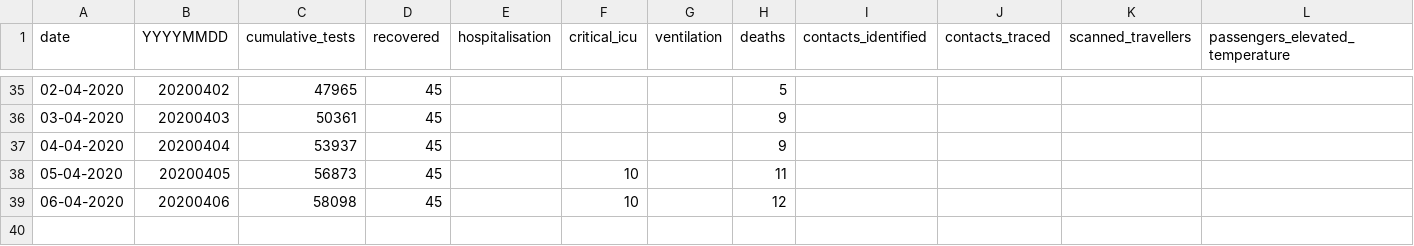
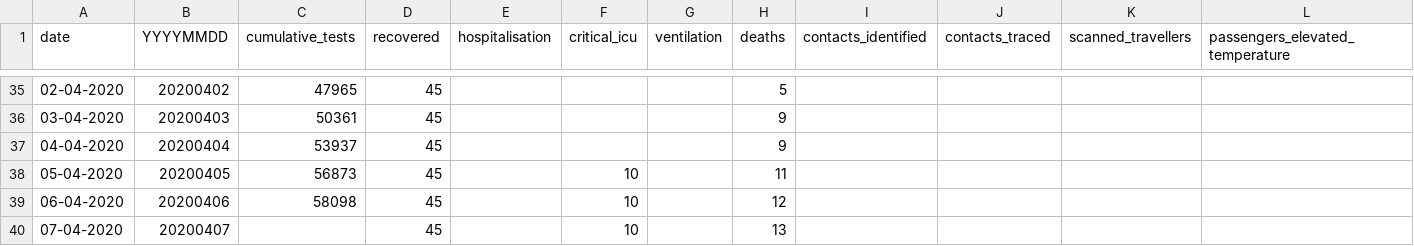
Before and after one commit to dsfsi/covid19za, a CSV file: data/covid19za_timeline_testing.csv, drawn as a sheet; only a part is shown, gaps mark what is left out; rows hold the shown columns only; the diff names each change by its address in the sheet, - before the commit and + after, or states it on an @@ line.

Commit message:
Update covid19za_timeline_testing.csv

```diff
--- a/data/covid19za_timeline_testing.csv
+++ b/data/covid19za_timeline_testing.csv
+row 40: 07-04-2020 | 20200407 |  | 45 |  | 10 |  | 13
```
